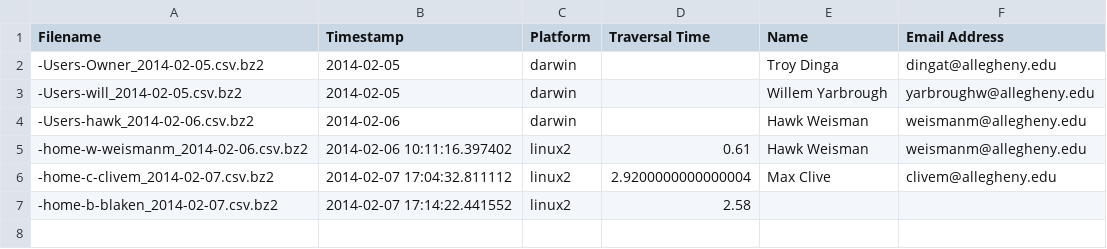
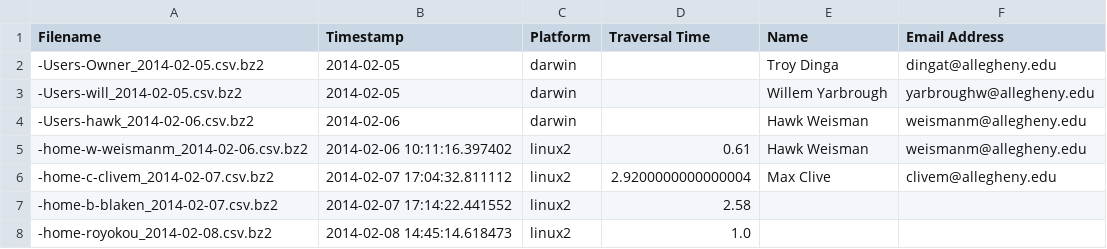
Before and after one commit to hawkw/traverse, a CSV file: data/datafiles.csv, drawn as a sheet.

Commit message:
added data for Acer Aspire V5

```diff
--- a/data/datafiles.csv
+++ b/data/datafiles.csv
@@ -7 +7,2 @@ Filename,Timestamp,Platform,Traversal Time,Name,Email Address
 -home-b-blaken_2014-02-07.csv.bz2,2014-02-07 17:14:22.441552,linux2,2.58,,
+-home-royokou_2014-02-08.csv.bz2,2014-02-08 14:45:14.618473,linux2,1.0,,
```
Also changed, not shown: 1 other file.
